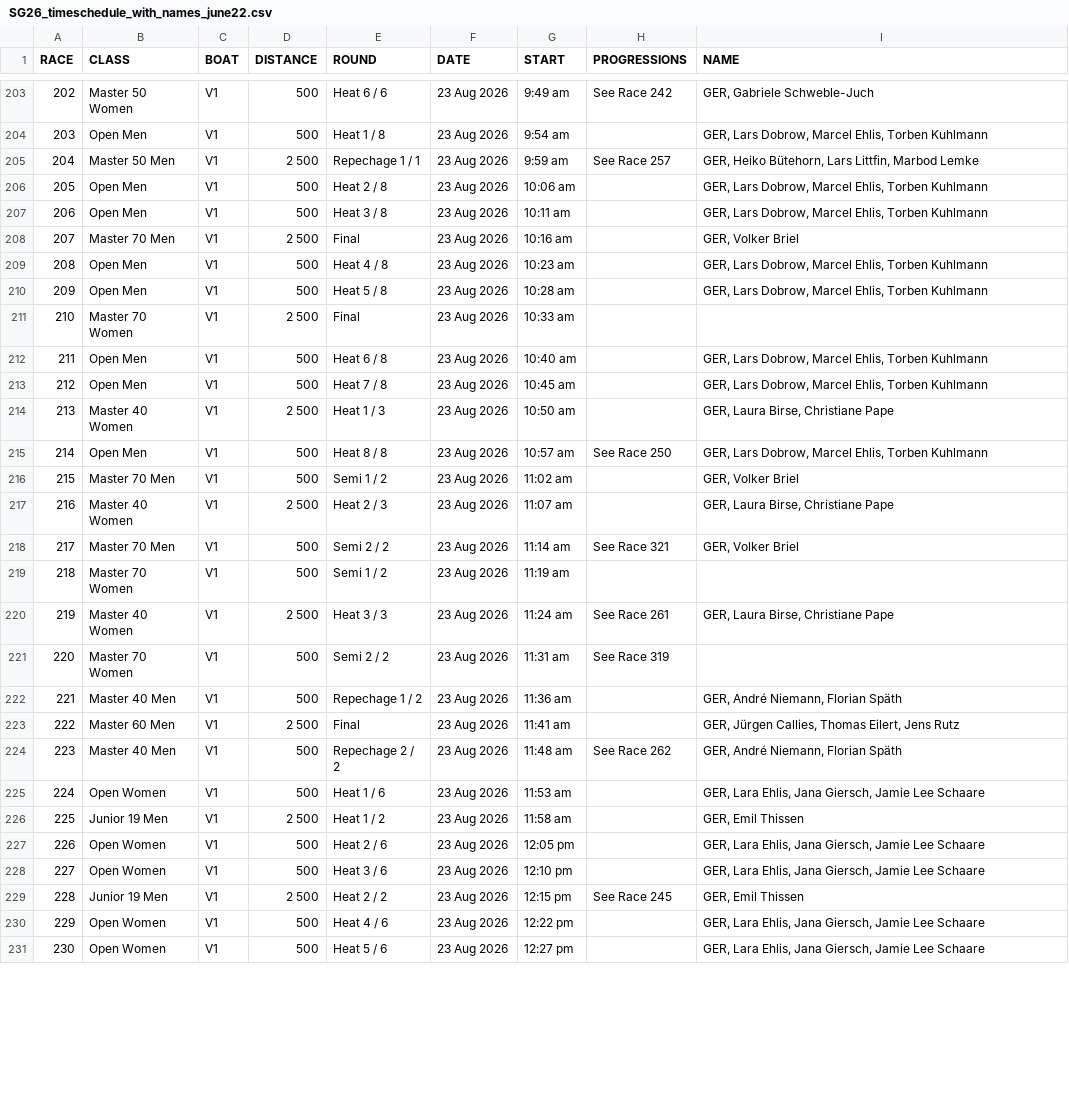
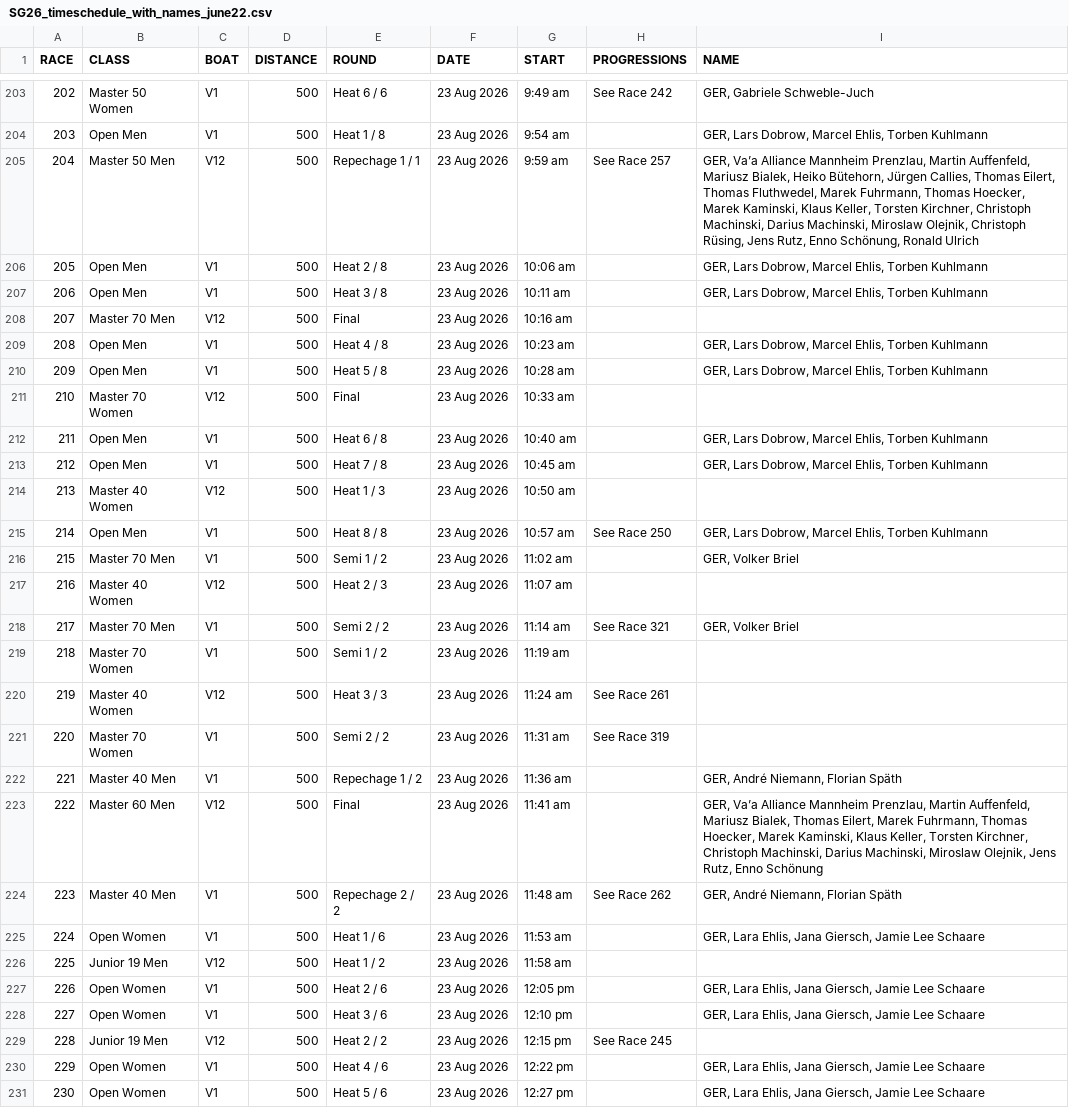
Before and after one commit to Spaeth-26/sg26app, a CSV file: notebooks/SG26_timeschedule_with_names_june22.csv, drawn as a sheet; only a part is shown, gaps mark what is left out; the diff covers the shown part only.

```diff
--- a/notebooks/SG26_timeschedule_with_names_june22.csv
+++ b/notebooks/SG26_timeschedule_with_names_june22.csv
@@ -204,27 +204,27 @@ RACE;CLASS;BOAT;DISTANCE;ROUND;DATE;START;PROGRESSIONS;NAME
 203;Open Men;V1;500;Heat 1 / 8;23 Aug 2026;9:54 am;;GER, Lars Dobrow, Marcel Ehlis, Torben Kuhlmann
-204;Master 50 Men;V1;2 500;Repechage 1 / 1;23 Aug 2026;9:59 am;See Race 257;GER, Heiko Bütehorn, Lars Littfin, Marbod Lemke
+204;Master 50 Men;V12;500;Repechage 1 / 1;23 Aug 2026;9:59 am;See Race 257;GER, Va’a Alliance Mannheim Prenzlau, Martin Auffenfeld, Mariusz Bialek, Heiko Bütehorn, Jürgen Callies, Thomas Eilert, Thomas Fluthwedel, Marek Fuhrmann, Thomas Hoecker, Marek Kaminski, Klaus Keller, Torsten Kirchner, Christoph Machinski, Darius Machinski, Miroslaw Olejnik, Christoph Rüsing, Jens Rutz, Enno Schönung, Ronald Ulrich
 205;Open Men;V1;500;Heat 2 / 8;23 Aug 2026;10:06 am;;GER, Lars Dobrow, Marcel Ehlis, Torben Kuhlmann
 206;Open Men;V1;500;Heat 3 / 8;23 Aug 2026;10:11 am;;GER, Lars Dobrow, Marcel Ehlis, Torben Kuhlmann
-207;Master 70 Men;V1;2 500;Final;23 Aug 2026;10:16 am;;GER, Volker Briel
+207;Master 70 Men;V12;500;Final;23 Aug 2026;10:16 am;;
 208;Open Men;V1;500;Heat 4 / 8;23 Aug 2026;10:23 am;;GER, Lars Dobrow, Marcel Ehlis, Torben Kuhlmann
 209;Open Men;V1;500;Heat 5 / 8;23 Aug 2026;10:28 am;;GER, Lars Dobrow, Marcel Ehlis, Torben Kuhlmann
-210;Master 70 Women;V1;2 500;Final;23 Aug 2026;10:33 am;;
+210;Master 70 Women;V12;500;Final;23 Aug 2026;10:33 am;;
 211;Open Men;V1;500;Heat 6 / 8;23 Aug 2026;10:40 am;;GER, Lars Dobrow, Marcel Ehlis, Torben Kuhlmann
 212;Open Men;V1;500;Heat 7 / 8;23 Aug 2026;10:45 am;;GER, Lars Dobrow, Marcel Ehlis, Torben Kuhlmann
-213;Master 40 Women;V1;2 500;Heat 1 / 3;23 Aug 2026;10:50 am;;GER, Laura Birse, Christiane Pape
+213;Master 40 Women;V12;500;Heat 1 / 3;23 Aug 2026;10:50 am;;
 214;Open Men;V1;500;Heat 8 / 8;23 Aug 2026;10:57 am;See Race 250;GER, Lars Dobrow, Marcel Ehlis, Torben Kuhlmann
 215;Master 70 Men;V1;500;Semi 1 / 2;23 Aug 2026;11:02 am;;GER, Volker Briel
-216;Master 40 Women;V1;2 500;Heat 2 / 3;23 Aug 2026;11:07 am;;GER, Laura Birse, Christiane Pape
+216;Master 40 Women;V12;500;Heat 2 / 3;23 Aug 2026;11:07 am;;
 217;Master 70 Men;V1;500;Semi 2 / 2;23 Aug 2026;11:14 am;See Race 321;GER, Volker Briel
 218;Master 70 Women;V1;500;Semi 1 / 2;23 Aug 2026;11:19 am;;
-219;Master 40 Women;V1;2 500;Heat 3 / 3;23 Aug 2026;11:24 am;See Race 261;GER, Laura Birse, Christiane Pape
+219;Master 40 Women;V12;500;Heat 3 / 3;23 Aug 2026;11:24 am;See Race 261;
 220;Master 70 Women;V1;500;Semi 2 / 2;23 Aug 2026;11:31 am;See Race 319;
 221;Master 40 Men;V1;500;Repechage 1 / 2;23 Aug 2026;11:36 am;;GER, André Niemann, Florian Späth
-222;Master 60 Men;V1;2 500;Final;23 Aug 2026;11:41 am;;GER, Jürgen Callies, Thomas Eilert, Jens Rutz
+222;Master 60 Men;V12;500;Final;23 Aug 2026;11:41 am;;GER, Va’a Alliance Mannheim Prenzlau, Martin Auffenfeld, Mariusz Bialek, Thomas Eilert, Marek Fuhrmann, Thomas Hoecker, Marek Kaminski, Klaus Keller, Torsten Kirchner, Christoph Machinski, Darius Machinski, Miroslaw Olejnik, Jens Rutz, Enno Schönung
 223;Master 40 Men;V1;500;Repechage 2 / 2;23 Aug 2026;11:48 am;See Race 262;GER, André Niemann, Florian Späth
 224;Open Women;V1;500;Heat 1 / 6;23 Aug 2026;11:53 am;;GER, Lara Ehlis, Jana Giersch, Jamie Lee Schaare
-225;Junior 19 Men;V1;2 500;Heat 1 / 2;23 Aug 2026;11:58 am;;GER, Emil Thissen
+225;Junior 19 Men;V12;500;Heat 1 / 2;23 Aug 2026;11:58 am;;
 226;Open Women;V1;500;Heat 2 / 6;23 Aug 2026;12:05 pm;;GER, Lara Ehlis, Jana Giersch, Jamie Lee Schaare
 227;Open Women;V1;500;Heat 3 / 6;23 Aug 2026;12:10 pm;;GER, Lara Ehlis, Jana Giersch, Jamie Lee Schaare
-228;Junior 19 Men;V1;2 500;Heat 2 / 2;23 Aug 2026;12:15 pm;See Race 245;GER, Emil Thissen
+228;Junior 19 Men;V12;500;Heat 2 / 2;23 Aug 2026;12:15 pm;See Race 245;
 229;Open Women;V1;500;Heat 4 / 6;23 Aug 2026;12:22 pm;;GER, Lara Ehlis, Jana Giersch, Jamie Lee Schaare
```
Also changed, not shown: 166 edited cells elsewhere in this file, notebooks/SG26_timeschedule_with_names_april26.csv.
